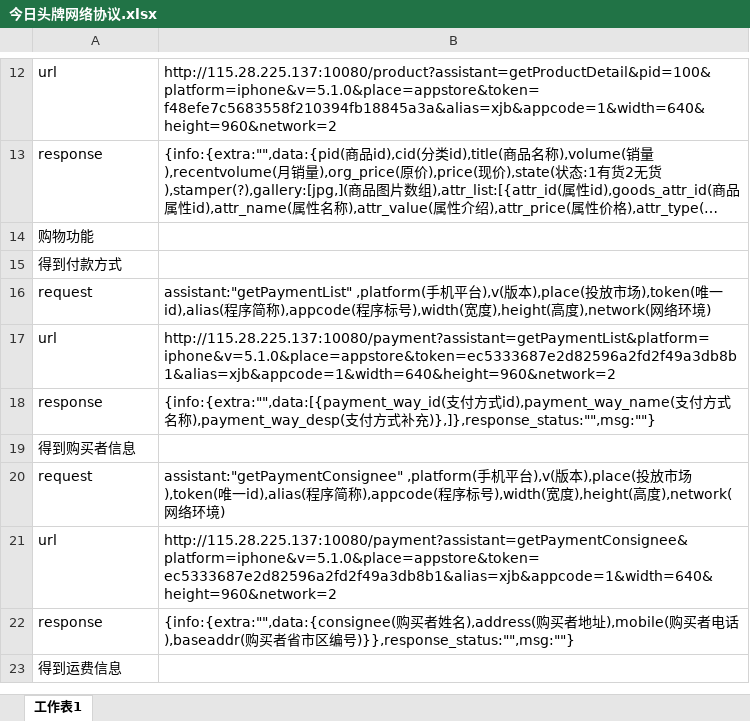
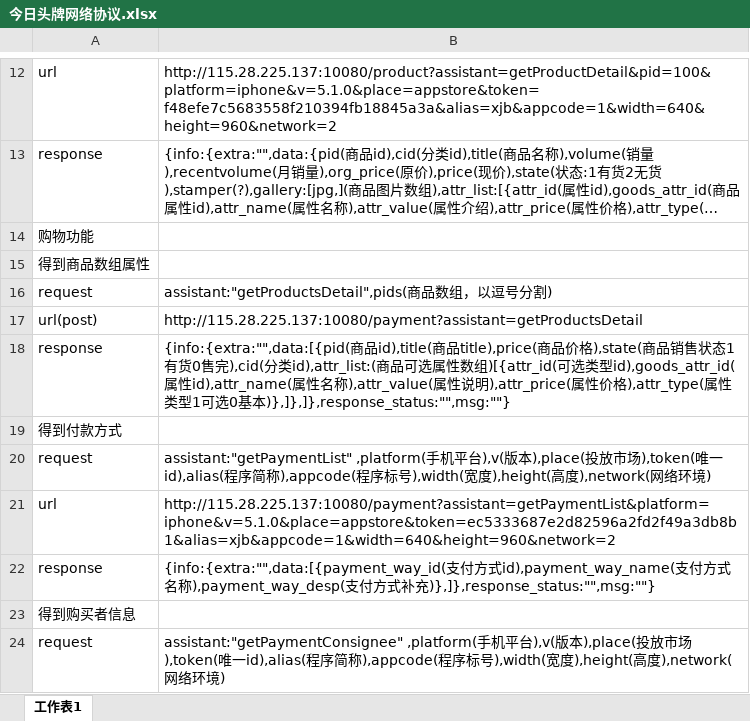
Before and after one commit to gump2012/todaylead, an Excel workbook: 今日头牌网络协议.xlsx, sheet 工作表1, drawn as a sheet; only a part is shown, gaps mark what is left out; the shorter side is filled out with more unchanged rows; long unchanged cells end in …; values as stored, in another font and other column widths than the file's, no borders; the diff names each change by its address in the sheet, - before the commit and + after, or states it on an @@ line.

Commit message:
添加购物车商品信息协议

```diff
--- a/今日头牌网络协议.xlsx (sheet 工作表1)
+++ b/今日头牌网络协议.xlsx (sheet 工作表1)
+row 15: 得到商品数组属性
+row 16: request | assistant:"getProductsDetail",pids(商品数组，以逗号分割)
+row 17: url(post) | http://115.28.225.137:10080/payment?assistant=getProductsDetail
+row 18: response | {info:{extra:"",data:[{pid(商品id),title(商品title),price(商品价格),state(商品销售状态1有货0售完),cid(分类id),attr_list:(商品可选属性数组)[{attr_id(可选类型id),goods_attr_id(属性id),attr_name(属性名称),attr_value(属性说明),attr_price(属性价格),attr_type(属性类型1可选0基本)},]},]},response_status:"",msg:""}
```
